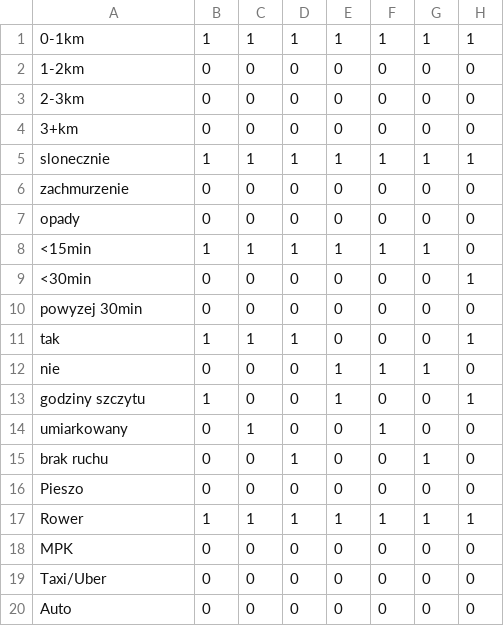
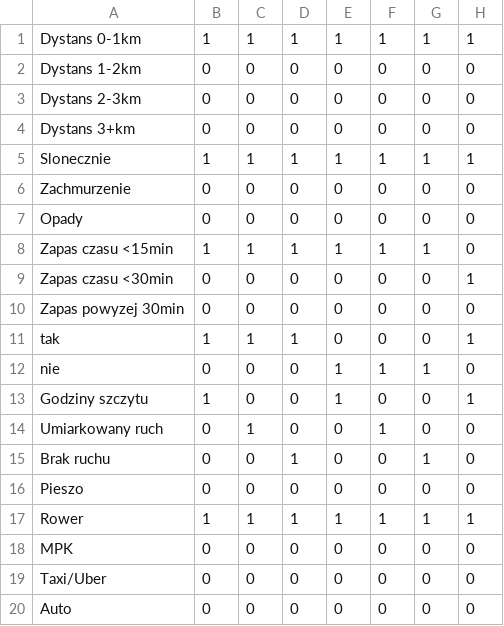
Before and after one commit to MartykQ/ID3-DecisionTree, a CSV file: data.csv, drawn as a sheet; only a part is shown; the diff names each change by its address in the sheet, - before the commit and + after, or states it on an @@ line.

```diff
--- a/data.csv
+++ b/data.csv
-A1: 0-1km
+A1: Dystans 0-1km
-A2: 1-2km
+A2: Dystans 1-2km
-A3: 2-3km
+A3: Dystans 2-3km
-A4: 3+km
+A4: Dystans 3+km
-A5: slonecznie
+A5: Slonecznie
-A6: zachmurzenie
+A6: Zachmurzenie
-A7: opady
+A7: Opady
-A8: <15min
+A8: Zapas czasu <15min
-A9: <30min
+A9: Zapas czasu <30min
-A10: powyzej 30min
+A10: Zapas powyzej 30min
-A13: godziny szczytu
+A13: Godziny szczytu
-A14: umiarkowany
+A14: Umiarkowany ruch
-A15: brak ruchu
+A15: Brak ruchu
```
Also changed, not shown: 4 other files.
